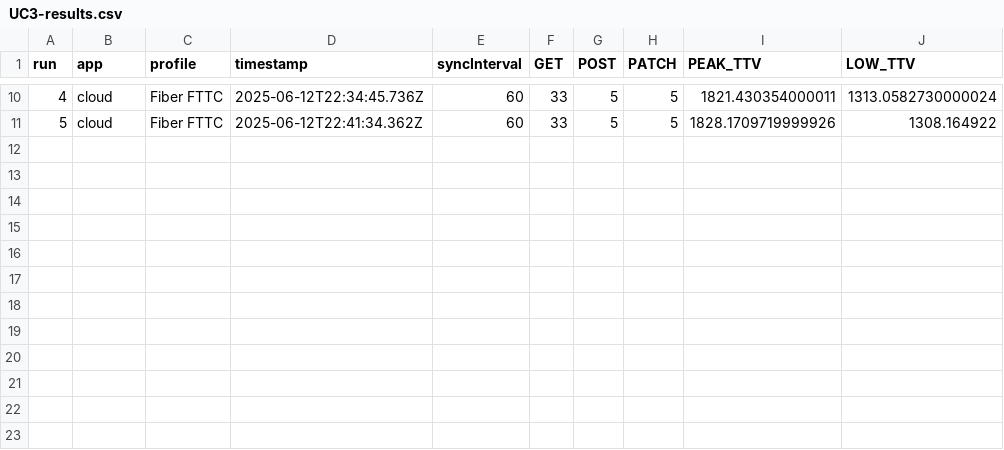
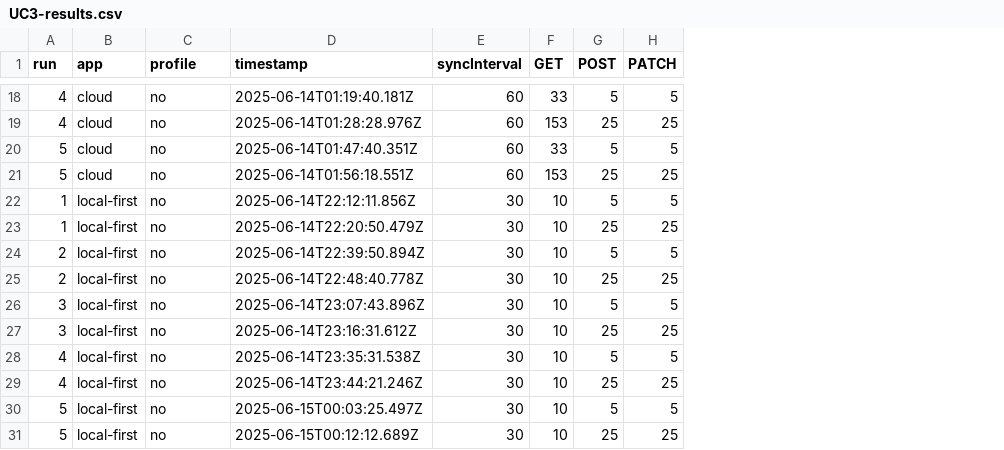
Before and after one commit to maxknerrich/thesis-local-first-sync-code, a CSV file: results/UC3-results.csv, drawn as a sheet; only a part is shown, gaps mark what is left out; removed rows and columns are numbered as before the commit, all else as after; the diff covers the shown part only; the diff names each change by its address in the sheet, - before the commit and + after, or states it on an @@ line.

```diff
--- a/results/UC3-results.csv
+++ b/results/UC3-results.csv
-column I (PEAK_TTV), rows 10-11: 1821.430354000011 | 1828.1709719999926
-column J (LOW_TTV), rows 10-11: 1313.0582730000024 | 1308.164922
-C18 (profile): Fiber FTTC
+C18 (profile): no
-D18 (timestamp): 2025-06-12T22:34:45.736Z
+D18 (timestamp): 2025-06-14T01:19:40.181Z
+row 19: 4 | cloud | no | 2025-06-14T01:28:28.976Z | 60 | 153 | 25 | 25
-C20 (profile): Fiber FTTC
+C20 (profile): no
-D20 (timestamp): 2025-06-12T22:41:34.362Z
+D20 (timestamp): 2025-06-14T01:47:40.351Z
+row 21: 5 | cloud | no | 2025-06-14T01:56:18.551Z | 60 | 153 | 25 | 25
+row 22: 1 | local-first | no | 2025-06-14T22:12:11.856Z | 30 | 10 | 5 | 5
+row 23: 1 | local-first | no | 2025-06-14T22:20:50.479Z | 30 | 10 | 25 | 25
+row 24: 2 | local-first | no | 2025-06-14T22:39:50.894Z | 30 | 10 | 5 | 5
+row 25: 2 | local-first | no | 2025-06-14T22:48:40.778Z | 30 | 10 | 25 | 25
+row 26: 3 | local-first | no | 2025-06-14T23:07:43.896Z | 30 | 10 | 5 | 5
+row 27: 3 | local-first | no | 2025-06-14T23:16:31.612Z | 30 | 10 | 25 | 25
+row 28: 4 | local-first | no | 2025-06-14T23:35:31.538Z | 30 | 10 | 5 | 5
+row 29: 4 | local-first | no | 2025-06-14T23:44:21.246Z | 30 | 10 | 25 | 25
+row 30: 5 | local-first | no | 2025-06-15T00:03:25.497Z | 30 | 10 | 5 | 5
+row 31: 5 | local-first | no | 2025-06-15T00:12:12.689Z | 30 | 10 | 25 | 25
```
Also changed, not shown: 8 added rows and 21 edited cells elsewhere in this file, results/timeseries/UC3/local-first60_run1_issueCount5.csv, results/timeseries/UC3/local-first60_run2_issueCount5.csv, 38 other files.
